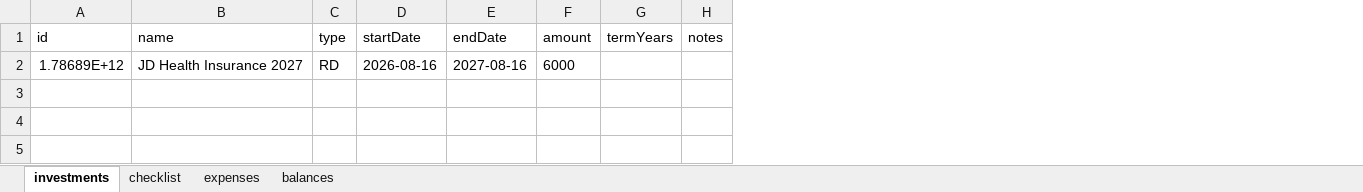
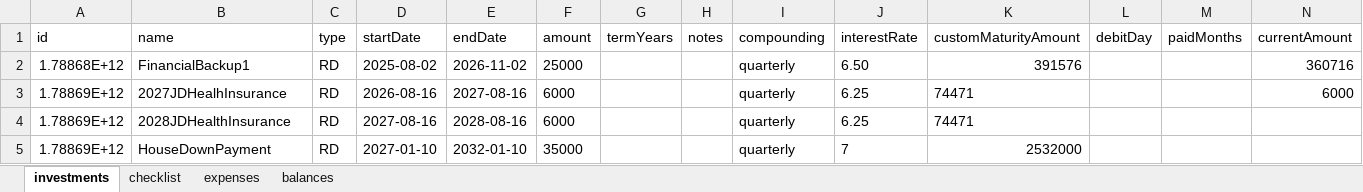
Before and after one commit to vaishnavnishanth3/tracker, an Excel workbook: data/finance.xlsx, sheet investments, drawn as a sheet; values as stored, in another font and other column widths than the file's, no borders; addresses are those after the commit; the diff names each change by its address in the sheet, - before the commit and + after, or states it on an @@ line.

```diff
--- a/data/finance.xlsx (sheet investments)
+++ b/data/finance.xlsx (sheet investments)
+column I (compounding), row 3: quarterly
+column J (interestRate), row 3: 6.25
+column K (customMaturityAmount), row 3: 74471
+column L (debitDay), empty
+column M (paidMonths), empty
+column N (currentAmount), row 3: 6000
+row 2: 1.78868E+12 | FinancialBackup1 | RD | 2025-08-02 | 2026-11-02 | 25000 |  |  | quarterly | 6.50 | 391576 |  |  | 360716
-A3 (id): 1.78689E+12
+A3 (id): 1.78869E+12
-B3 (name): JD Health Insurance 2027
+B3 (name): 2027JDHealhInsurance
+row 4: 1.78869E+12 | 2028JDHealthInsurance | RD | 2027-08-16 | 2028-08-16 | 6000 |  |  | quarterly | 6.25 | 74471
+row 5: 1.78869E+12 | HouseDownPayment | RD | 2027-01-10 | 2032-01-10 | 35000 |  |  | quarterly | 7 | 2532000
```
Also changed, not shown: sheet checklist, 14 other files.
